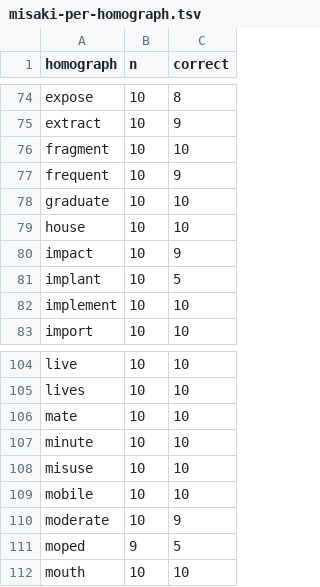
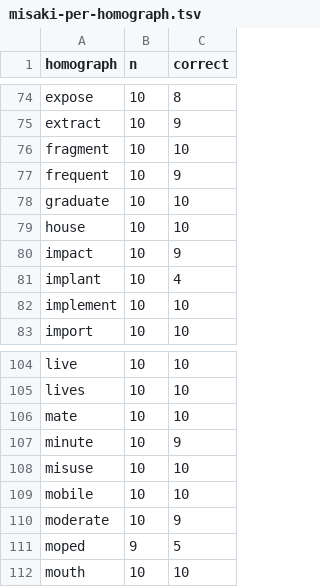
Before and after one commit to MansfieldPlumbing/ChangeModel, a TSV file: experiments/english-projection/expH/results/misaki-per-homograph.tsv, drawn as a sheet; only a part is shown, gaps mark what is left out.

```diff
--- a/experiments/english-projection/expH/results/misaki-per-homograph.tsv
+++ b/experiments/english-projection/expH/results/misaki-per-homograph.tsv
@@ -80,3 +80,3 @@ house	10	10
 impact	10	9
-implant	10	5
+implant	10	4
 implement	10	10
@@ -106,3 +106,3 @@ lives	10	10
 mate	10	10
-minute	10	10
+minute	10	9
 misuse	10	10
```
Also changed, not shown: 7 other files.
